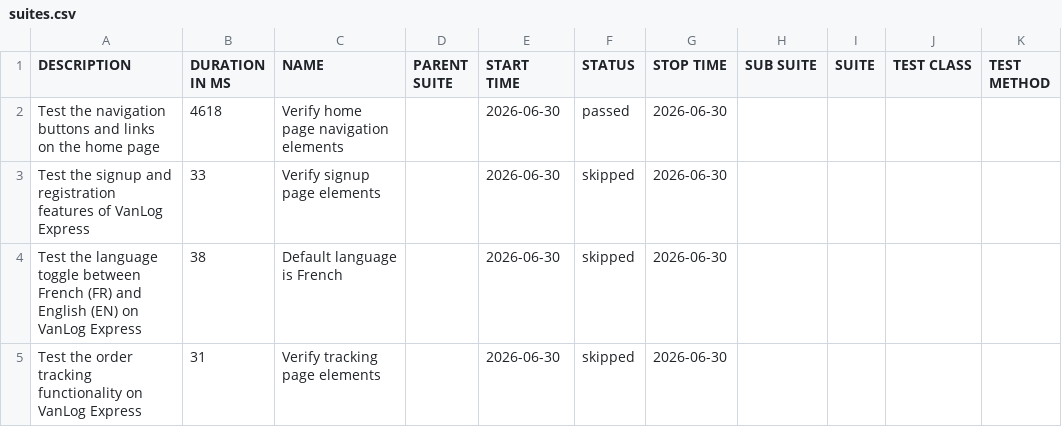
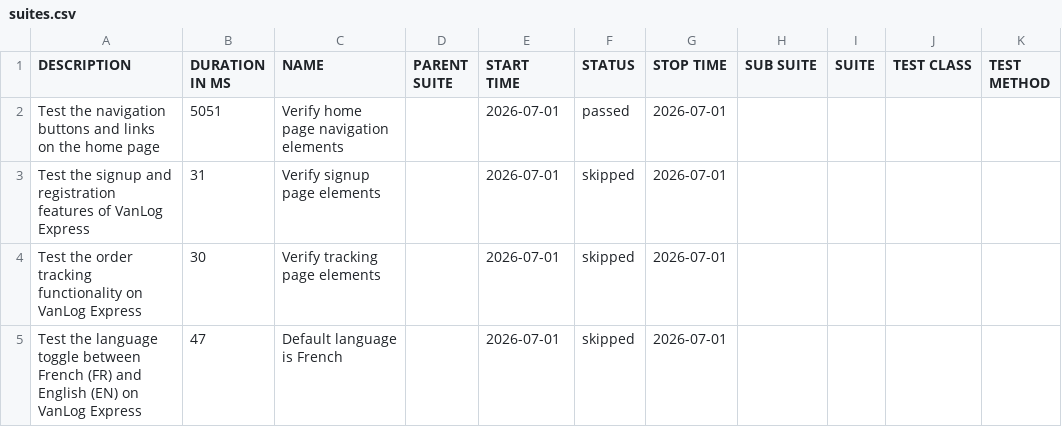
Before and after one commit to Raef211/Automation-vanlog-express, a CSV file: nightly/data/suites.csv, drawn as a sheet.

```diff
--- a/nightly/data/suites.csv
+++ b/nightly/data/suites.csv
@@ -1,5 +1,5 @@
 "DESCRIPTION","DURATION IN MS","NAME","PARENT SUITE","START TIME","STATUS","STOP TIME","SUB SUITE","SUITE","TEST CLASS","TEST METHOD"
-"Test the navigation buttons and links on the home page","4618","Verify home page navigation elements","","2026-06-30","passed","2026-06-30","","","",""
-"Test the signup and registration features of VanLog Express","33","Verify signup page elements","","2026-06-30","skipped","2026-06-30","","","",""
-"Test the language toggle between French (FR) and English (EN) on VanLog Express","38","Default language is French","","2026-06-30","skipped","2026-06-30","","","",""
-"Test the order tracking functionality on VanLog Express","31","Verify tracking page elements","","2026-06-30","skipped","2026-06-30","","","",""
+"Test the navigation buttons and links on the home page","5051","Verify home page navigation elements","","2026-07-01","passed","2026-07-01","","","",""
+"Test the signup and registration features of VanLog Express","31","Verify signup page elements","","2026-07-01","skipped","2026-07-01","","","",""
+"Test the order tracking functionality on VanLog Express","30","Verify tracking page elements","","2026-07-01","skipped","2026-07-01","","","",""
+"Test the language toggle between French (FR) and English (EN) on VanLog Express","47","Default language is French","","2026-07-01","skipped","2026-07-01","","","",""
```
Also changed, not shown: nightly/data/behaviors.csv, 18 other files.
